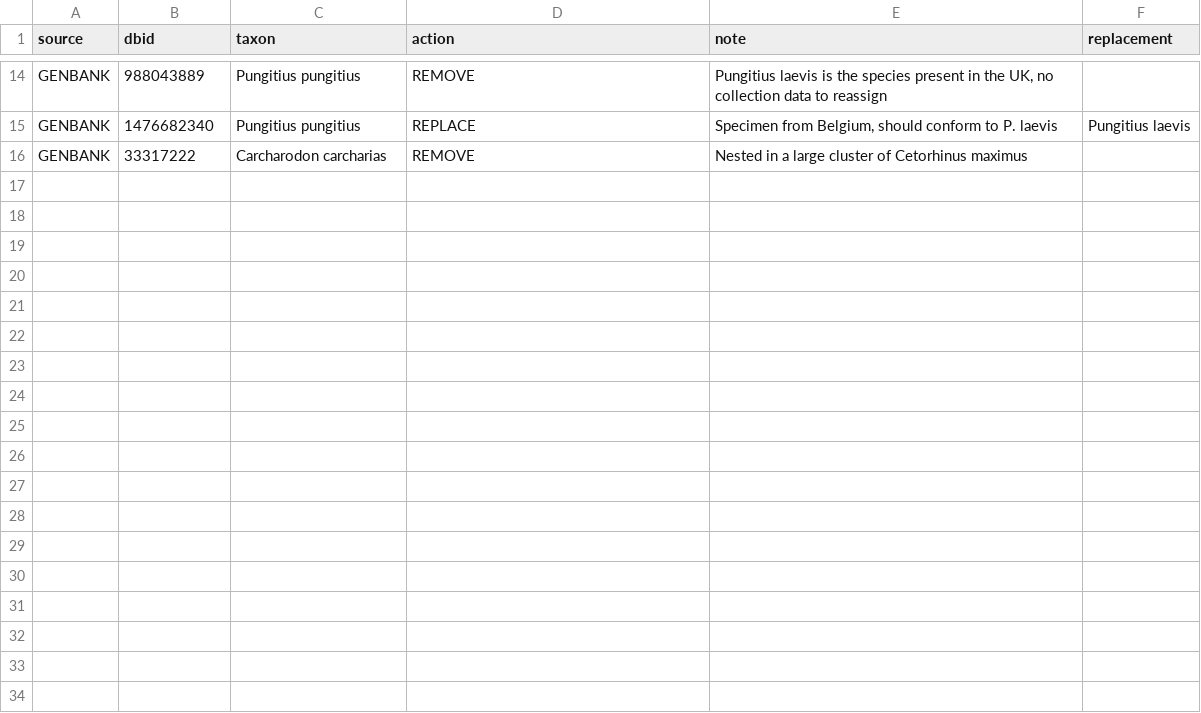
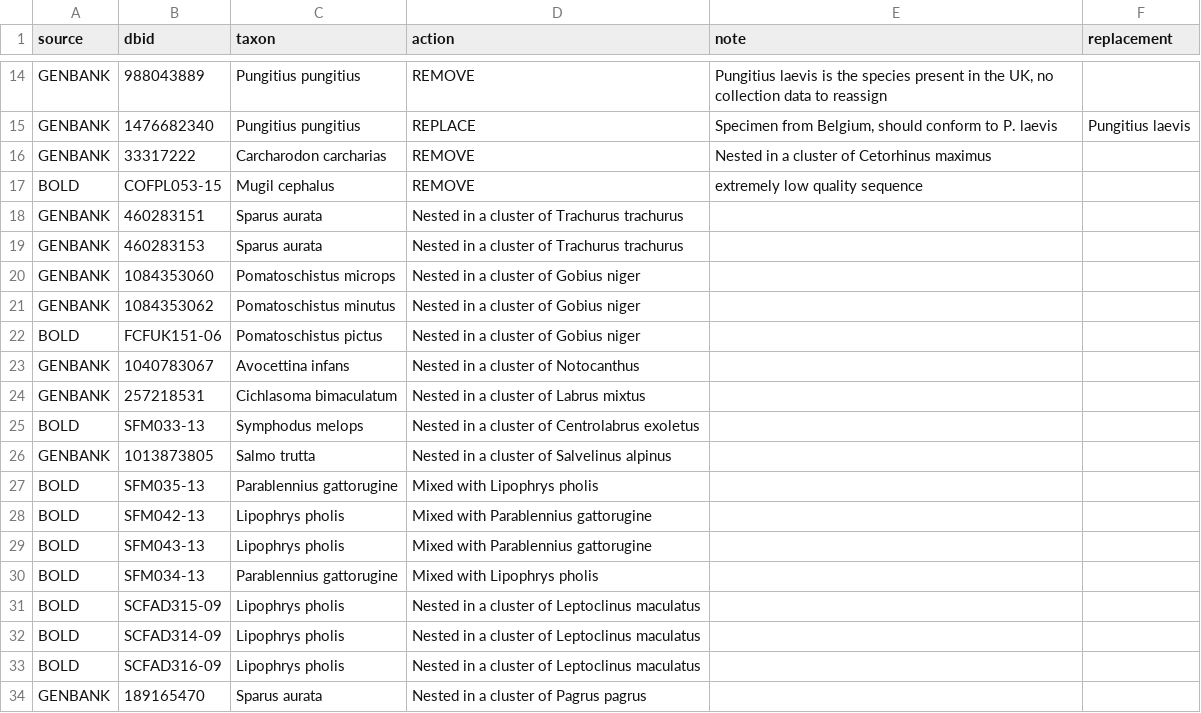
Before and after one commit to boopsboops/reference-libraries, a CSV file: references/exclusions.csv, drawn as a sheet; only a part is shown, gaps mark what is left out; the diff covers the shown part only.

Commit message:
added some coi exclusions
Former-commit-id: 06e285316da38292584ebeeeefc748c01983e201

```diff
--- a/references/exclusions.csv
+++ b/references/exclusions.csv
@@ -15,2 +15,20 @@ GENBANK,988043889,Pungitius pungitius,REMOVE,"Pungitius laevis is the species pr
 GENBANK,1476682340,Pungitius pungitius,REPLACE,"Specimen from Belgium, should conform to P. laevis",Pungitius laevis
-GENBANK,33317222,Carcharodon carcharias,REMOVE,"Nested in a large cluster of Cetorhinus maximus",
+GENBANK,33317222,Carcharodon carcharias,REMOVE,"Nested in a cluster of Cetorhinus maximus",
+BOLD,COFPL053-15,Mugil cephalus,REMOVE,"extremely low quality sequence",
+GENBANK,460283151,Sparus aurata,"Nested in a cluster of Trachurus trachurus",
+GENBANK,460283153,Sparus aurata,"Nested in a cluster of Trachurus trachurus",
+GENBANK,1084353060,Pomatoschistus microps,"Nested in a cluster of Gobius niger",
+GENBANK,1084353062,Pomatoschistus minutus,"Nested in a cluster of Gobius niger",
+BOLD,FCFUK151-06,Pomatoschistus pictus,"Nested in a cluster of Gobius niger",
+GENBANK,1040783067,Avocettina infans,"Nested in a cluster of Notocanthus",
+GENBANK,257218531,Cichlasoma bimaculatum,"Nested in a cluster of Labrus mixtus",
+BOLD,SFM033-13,Symphodus melops,"Nested in a cluster of Centrolabrus exoletus",
+GENBANK,1013873805,Salmo trutta,"Nested in a cluster of Salvelinus alpinus",
+BOLD,SFM035-13,Parablennius gattorugine,"Mixed with Lipophrys pholis",
+BOLD,SFM042-13,Lipophrys pholis,"Mixed with Parablennius gattorugine",
+BOLD,SFM043-13,Lipophrys pholis,"Mixed with Parablennius gattorugine",
+BOLD,SFM034-13,Parablennius gattorugine,"Mixed with Lipophrys pholis",
+BOLD,SCFAD315-09,Lipophrys pholis,"Nested in a cluster of Leptoclinus maculatus",
+BOLD,SCFAD314-09,Lipophrys pholis,"Nested in a cluster of Leptoclinus maculatus",
+BOLD,SCFAD316-09,Lipophrys pholis,"Nested in a cluster of Leptoclinus maculatus",
+GENBANK,189165470,Sparus aurata,"Nested in a cluster of Pagrus pagrus",
```
Also changed, not shown: 13 added rows and 1 edited cell elsewhere in this file.
